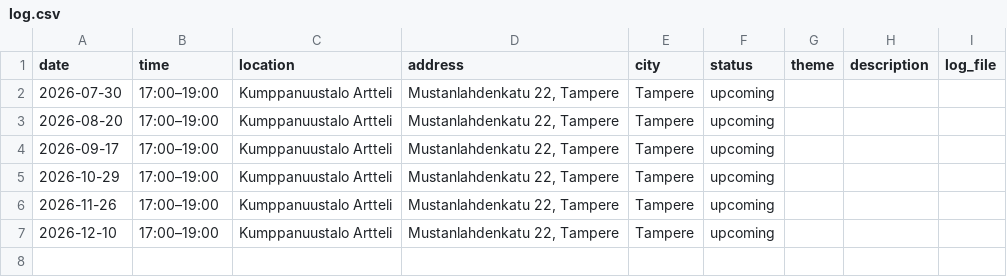
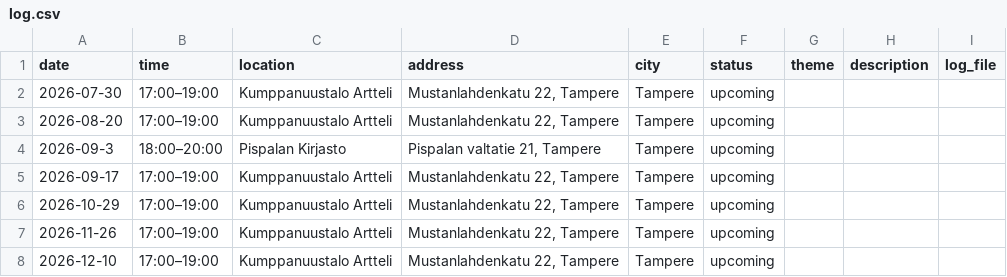
Before and after one commit to JanaLumi/Korjaus-Kahvila, a CSV file: data/log.csv, drawn as a sheet.

Commit message:
Update log.csv

```diff
--- a/data/log.csv
+++ b/data/log.csv
@@ -3,2 +3,3 @@ date,time,location,address,city,status,theme,description,log_file
 2026-08-20,17:00–19:00,Kumppanuustalo Artteli,"Mustanlahdenkatu 22, Tampere",Tampere,upcoming,,,
+2026-09-3,18:00–20:00,Pispalan Kirjasto,"Pispalan valtatie 21, Tampere",Tampere,upcoming,,,
 2026-09-17,17:00–19:00,Kumppanuustalo Artteli,"Mustanlahdenkatu 22, Tampere",Tampere,upcoming,,,
```
